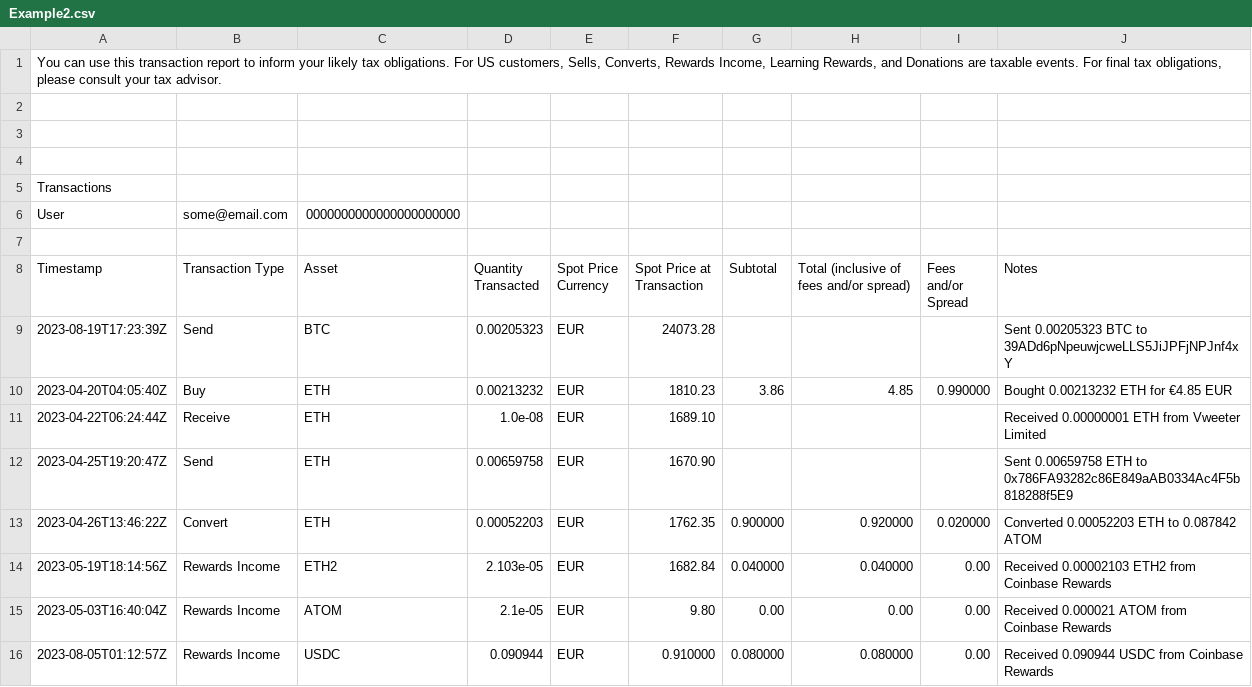
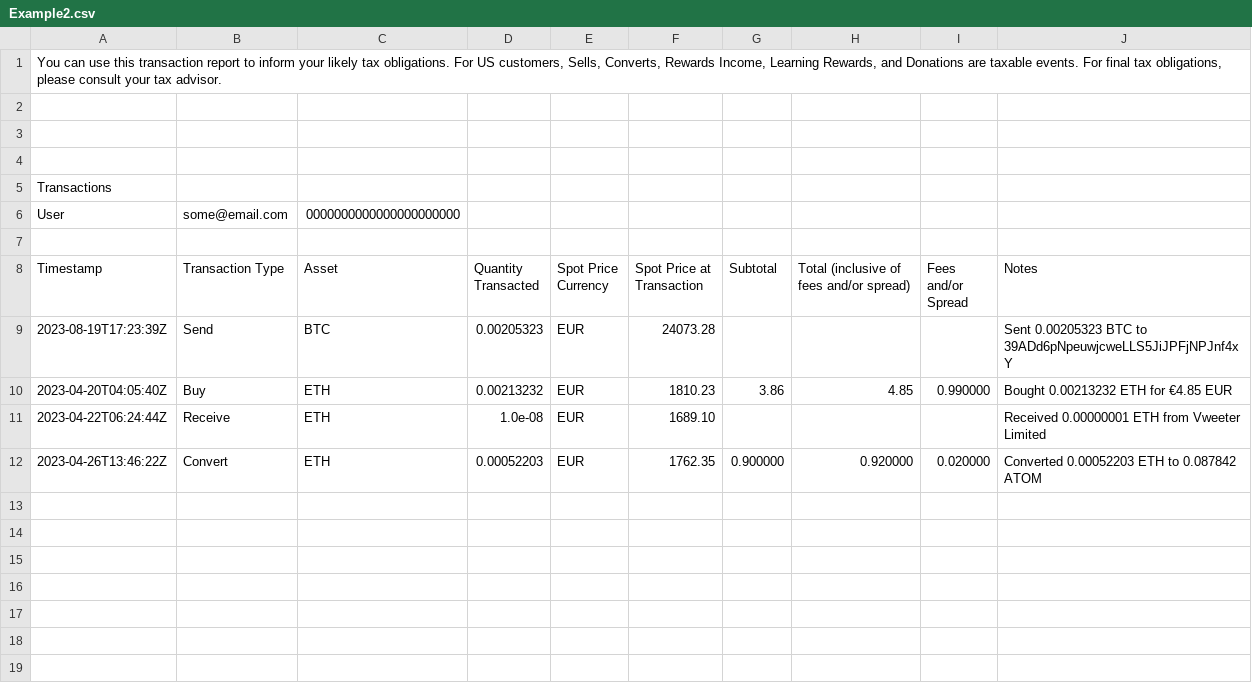
Before and after one commit to VibeNL/GhostfolioSidekick, a CSV file: GhostfolioSidekick.UnitTests/FileImporter/TestFiles/Coinbase/Example2/Example2.csv, drawn as a sheet.

```diff
--- a/GhostfolioSidekick.UnitTests/FileImporter/TestFiles/Coinbase/Example2/Example2.csv
+++ b/GhostfolioSidekick.UnitTests/FileImporter/TestFiles/Coinbase/Example2/Example2.csv
@@ -11,6 +11,2 @@ Timestamp,Transaction Type,Asset,Quantity Transacted,Spot Price Currency,Spot Pr
 2023-04-22T06:24:44Z,Receive,ETH,1.0e-08,EUR,1689.10,"","","",Received 0.00000001 ETH from Vweeter Limited
-2023-04-25T19:20:47Z,Send,ETH,0.00659758,EUR,1670.90,"","","",Sent 0.00659758 ETH to 0x786FA93282c86E849aAB0334Ac4F5b818288f5E9
 2023-04-26T13:46:22Z,Convert,ETH,0.00052203,EUR,1762.35,0.900000,0.920000,0.020000,Converted 0.00052203 ETH to 0.087842 ATOM
-2023-05-19T18:14:56Z,Rewards Income,ETH2,2.103e-05,EUR,1682.84,0.040000,0.040000,0.00,Received 0.00002103 ETH2 from Coinbase Rewards
-2023-05-03T16:40:04Z,Rewards Income,ATOM,2.1e-05,EUR,9.80,0.00,0.00,0.00,Received 0.000021 ATOM from Coinbase Rewards
-2023-08-05T01:12:57Z,Rewards Income,USDC,0.090944,EUR,0.910000,0.080000,0.080000,0.00,Received 0.090944 USDC from Coinbase Rewards
```
Also changed, not shown: 5 other files.
